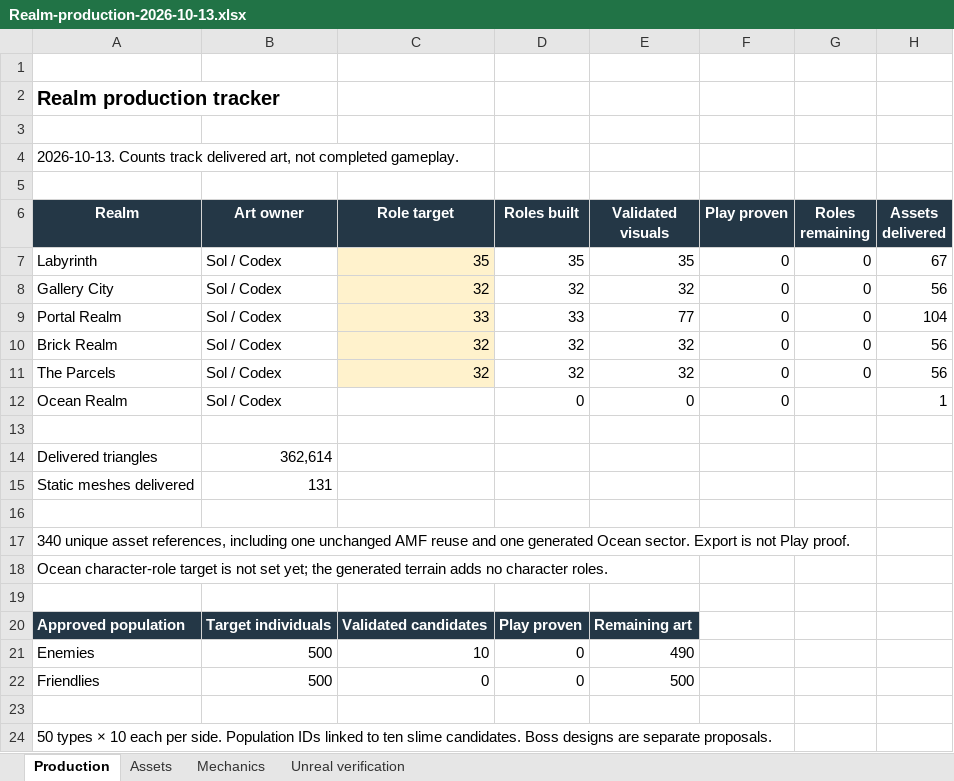
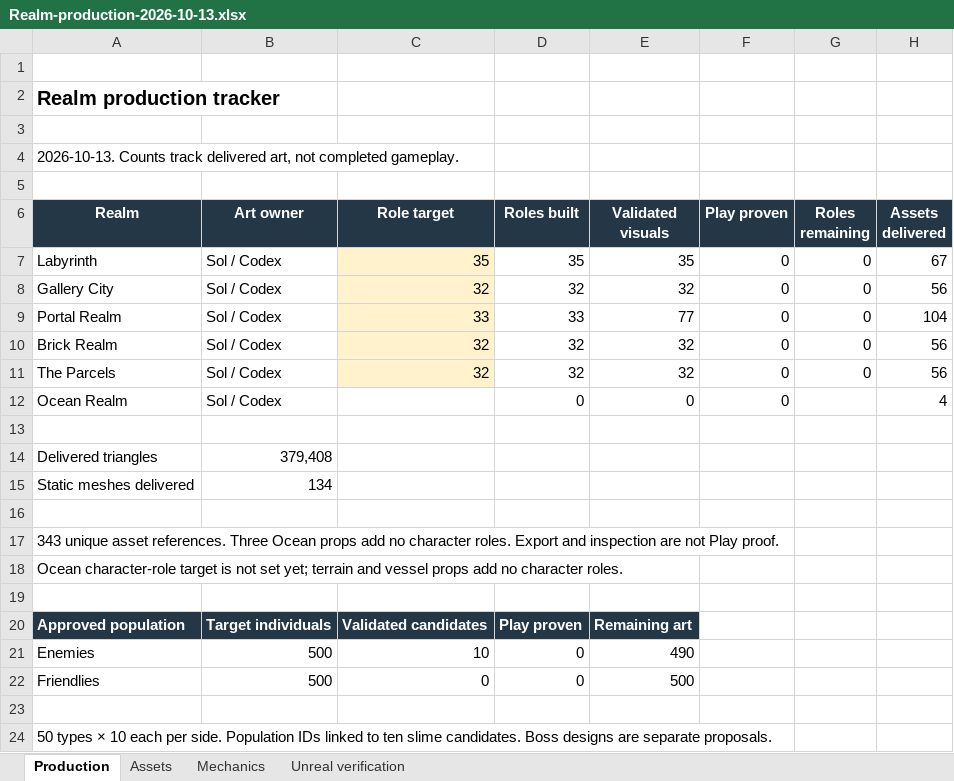
Before and after one commit to RicheyWorks/Daedalus2, an Excel workbook: docs/production/Realm-production-2026-10-13.xlsx, sheet Production, drawn as a sheet; values as stored, in another font and other column widths than the file's, no borders; the diff names each change by its address in the sheet, - before the commit and + after, or states it on an @@ line.

Commit message:
Add original Ocean harbor assets and rendered native inspection delivery

```diff
--- a/docs/production/Realm-production-2026-10-13.xlsx (sheet Production)
+++ b/docs/production/Realm-production-2026-10-13.xlsx (sheet Production)
-H12 (Assets delivered): 1
+H12 (Assets delivered): 4
-B14 (Art owner): 362,614
+B14 (Art owner): 379,408
-B15 (Art owner): 131
+B15 (Art owner): 134
-A17 (Realm): 340 unique asset references, including one unchanged AMF reuse and one generated Ocean sector. Export is not Play…
+A17 (Realm): 343 unique asset references. Three Ocean props add no character roles. Export and inspection are not Play…
-A18 (Realm): …set yet; the generated terrain adds no character…
+A18 (Realm): …set yet; terrain and vessel props add no character…
```
Also changed, not shown: sheet Assets, sheet Unreal verification, sheet Mechanics, formulas that keep their value, 18 other files.
